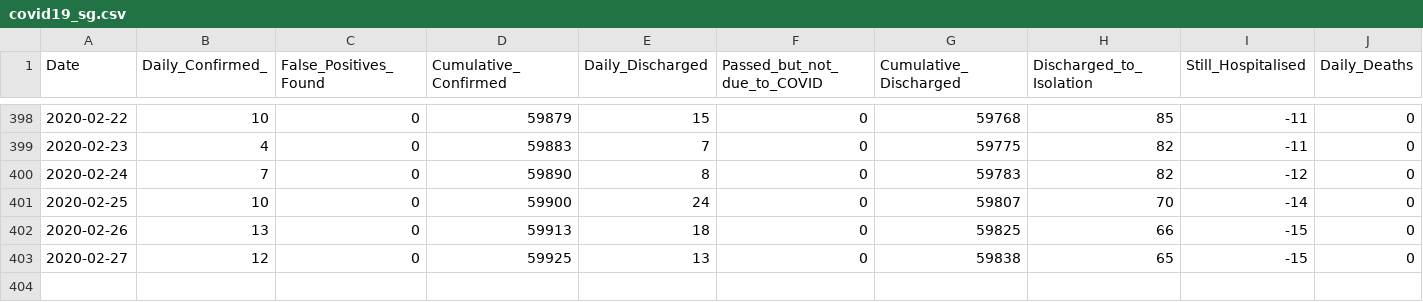
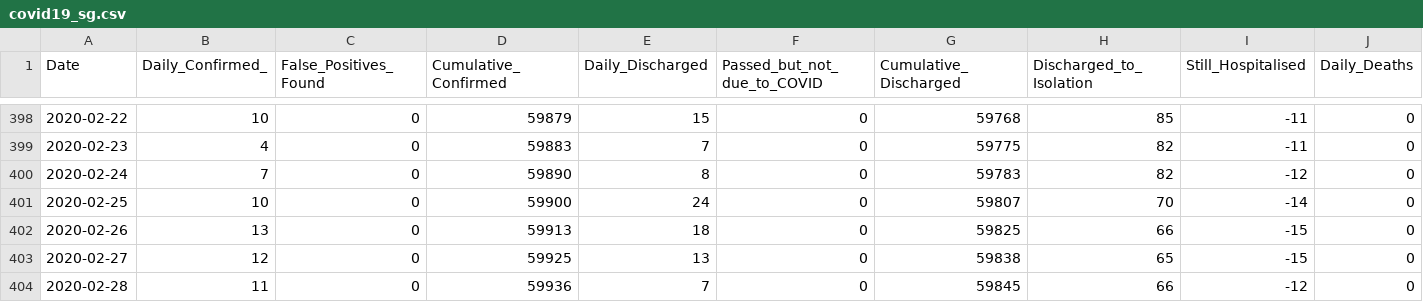
Before and after one commit to hxchua/datadoubleconfirm, a CSV file: datasets/covid19_sg.csv, drawn as a sheet; only a part is shown, gaps mark what is left out; rows hold the shown columns only; the diff names each change by its address in the sheet, - before the commit and + after, or states it on an @@ line.

Commit message:
Update covid19_sg csv

```diff
--- a/datasets/covid19_sg.csv
+++ b/datasets/covid19_sg.csv
+row 404: 2020-02-28 | 11 | 0 | 59936 | 7 | 0 | 59845 | 66 | -12 | 0
```
